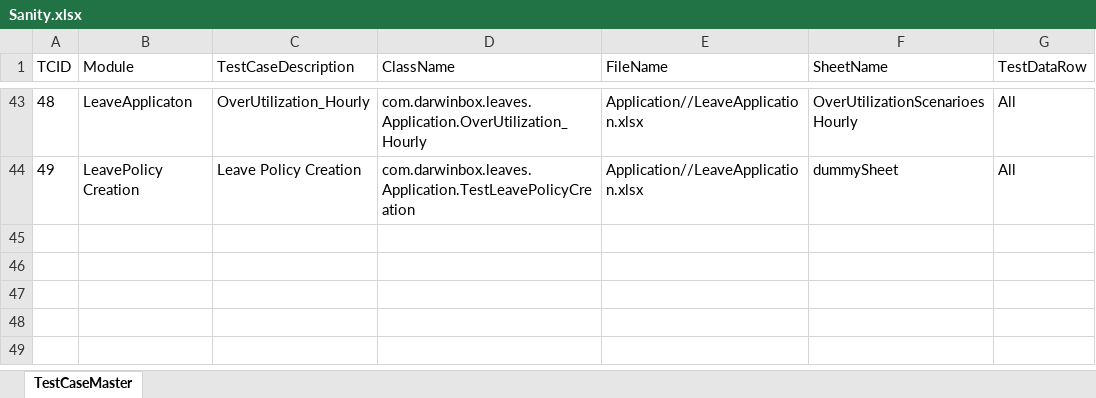
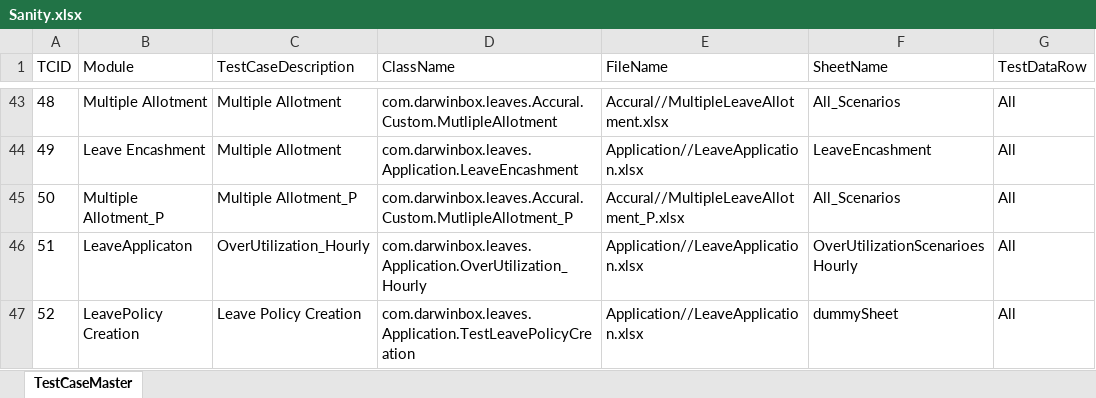
Before and after one commit to sandeepdoddi14/yetendra, an Excel workbook: leave/src/main/resources/Sanity.xlsx, sheet TestCaseMaster, drawn as a sheet; only a part is shown, gaps mark what is left out; values as stored, in another font and other column widths than the file's, no borders; the diff covers the shown part only; the diff names each change by its address in the sheet, - before the commit and + after, or states it on an @@ line.

Commit message:
//leaves - BAL case split

```diff
--- a/leave/src/main/resources/Sanity.xlsx (sheet TestCaseMaster)
+++ b/leave/src/main/resources/Sanity.xlsx (sheet TestCaseMaster)
-B43 (Module): LeaveApplicaton
+B43 (Module): Multiple Allotment
-C43 (TestCaseDescription): OverUtilization_Hourly
+C43 (TestCaseDescription): Multiple Allotment
-D43 (ClassName): com.darwinbox.leaves.Application.OverUtilization_Hourly
+D43 (ClassName): com.darwinbox.leaves.Accural.Custom.MutlipleAllotment
-E43 (FileName): Application//LeaveApplication.xlsx
+E43 (FileName): Accural//MultipleLeaveAllotment.xlsx
-F43 (SheetName): OverUtilizationScenarioesHourly
+F43 (SheetName): All_Scenarios
-B44 (Module): LeavePolicy Creation
+B44 (Module): Leave Encashment
-C44 (TestCaseDescription): Leave Policy Creation
+C44 (TestCaseDescription): Multiple Allotment
-D44 (ClassName): com.darwinbox.leaves.Application.TestLeavePolicyCreation
+D44 (ClassName): com.darwinbox.leaves.Application.LeaveEncashment
-F44 (SheetName): dummySheet
+F44 (SheetName): LeaveEncashment
+row 45: 50 | Multiple Allotment_P | Multiple Allotment_P | com.darwinbox.leaves.Accural.Custom.MutlipleAllotment_P | Accural//MultipleLeaveAllotment_P.xlsx | All_Scenarios | All
+row 46: 51 | LeaveApplicaton | OverUtilization_Hourly | com.darwinbox.leaves.Application.OverUtilization_Hourly | Application//LeaveApplication.xlsx | OverUtilizationScenarioesHourly | All
+row 47: 52 | LeavePolicy Creation | Leave Policy Creation | com.darwinbox.leaves.Application.TestLeavePolicyCreation | Application//LeaveApplication.xlsx | dummySheet | All
```
Also changed, not shown: 28 edited cells elsewhere in this sheet, leave/src/main/resources/Config.xlsx, 6 other files.
